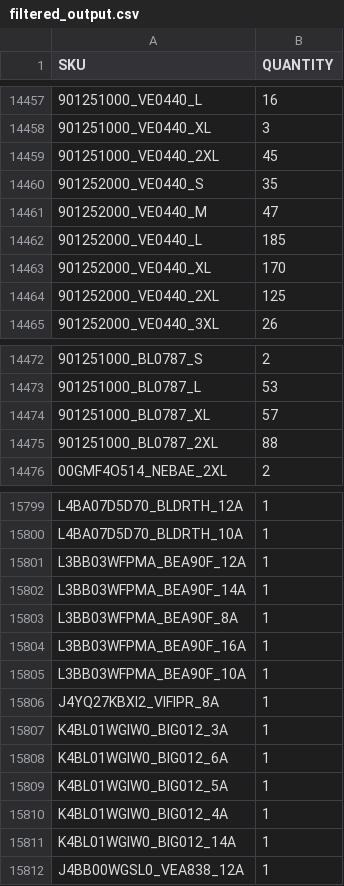
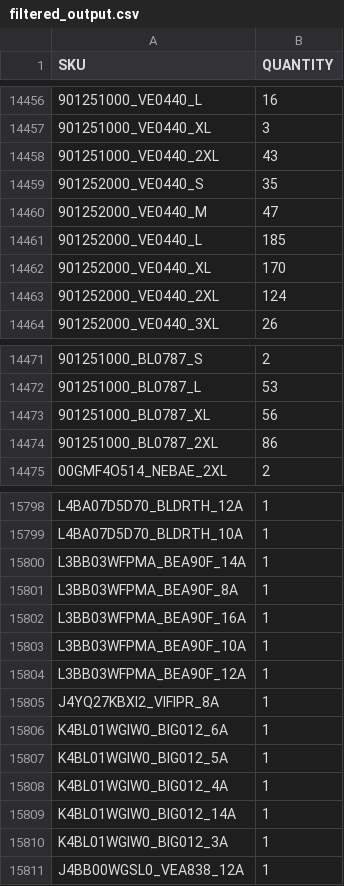
Before and after one commit to Camarolli9979797/wp_all_import, a CSV file: filtered_output.csv, drawn as a sheet; only a part is shown, gaps mark what is left out; addresses are those after the commit; the diff covers the shown part only; the diff names each change by its address in the sheet, - before the commit and + after, or states it on an @@ line.

```diff
--- a/filtered_output.csv
+++ b/filtered_output.csv
-B14458 (QUANTITY): 45
+B14458 (QUANTITY): 43
-B14463 (QUANTITY): 125
+B14463 (QUANTITY): 124
-B14473 (QUANTITY): 57
+B14473 (QUANTITY): 56
-B14474 (QUANTITY): 88
+B14474 (QUANTITY): 86
@@ row 15801 moved to row 15804: L3BB03WFPMA_BEA90F_12A @@
@@ row 15807 moved to row 15810: K4BL01WGIW0_BIG012_3A @@
```
Also changed, not shown: 1 removed row, 19 moved rows and 40 edited cells elsewhere in this file.
